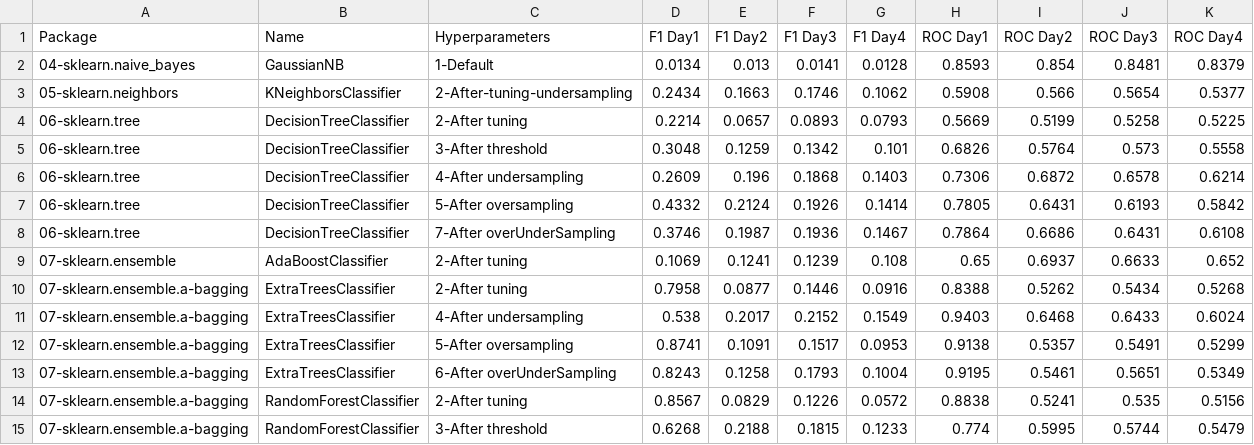
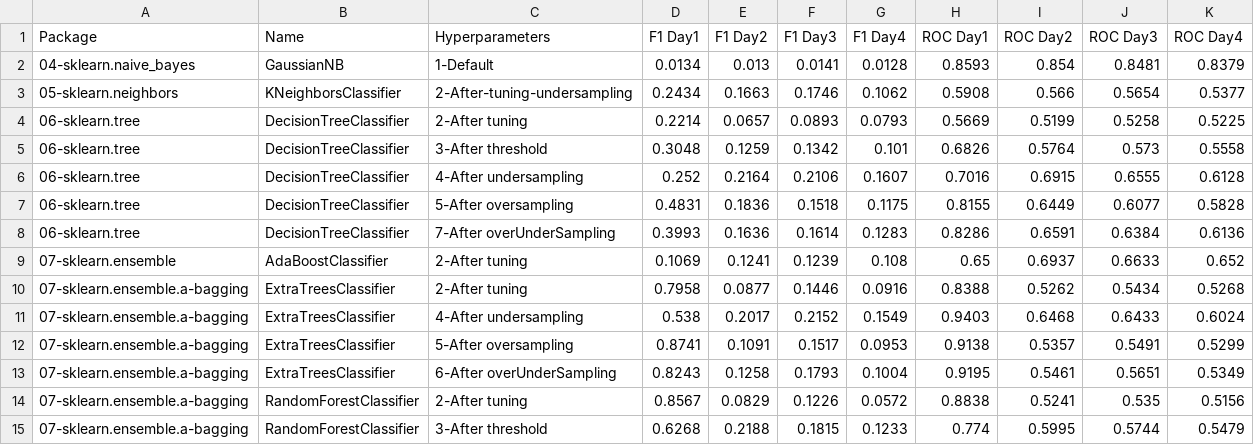
Before and after one commit to franck-benault/creditCardFraudDetection, a CSV file: data/results/performanceNextDays.csv, drawn as a sheet; only a part is shown; removed rows and columns are numbered as before the commit, all else as after; the diff names each change by its address in the sheet, - before the commit and + after, or states it on an @@ line.

Commit message:
[Sampling] tuning decision tree

```diff
--- a/data/results/performanceNextDays.csv
+++ b/data/results/performanceNextDays.csv
-row 6: 06-sklearn.tree | DecisionTreeClassifier | 4-After undersampling | 0.2609 | 0.196 | 0.1868 | 0.1403 | 0.7306 | 0.6872 | 0.6578 | 0.6214
-row 7: 06-sklearn.tree | DecisionTreeClassifier | 5-After oversampling | 0.4332 | 0.2124 | 0.1926 | 0.1414 | 0.7805 | 0.6431 | 0.6193 | 0.5842
-row 8: 06-sklearn.tree | DecisionTreeClassifier | 7-After overUnderSampling | 0.3746 | 0.1987 | 0.1936 | 0.1467 | 0.7864 | 0.6686 | 0.6431 | 0.6108
+row 6: 06-sklearn.tree | DecisionTreeClassifier | 4-After undersampling | 0.252 | 0.2164 | 0.2106 | 0.1607 | 0.7016 | 0.6915 | 0.6555 | 0.6128
+row 7: 06-sklearn.tree | DecisionTreeClassifier | 5-After oversampling | 0.4831 | 0.1836 | 0.1518 | 0.1175 | 0.8155 | 0.6449 | 0.6077 | 0.5828
+row 8: 06-sklearn.tree | DecisionTreeClassifier | 7-After overUnderSampling | 0.3993 | 0.1636 | 0.1614 | 0.1283 | 0.8286 | 0.6591 | 0.6384 | 0.6136
```
Also changed, not shown: 5 other files.
